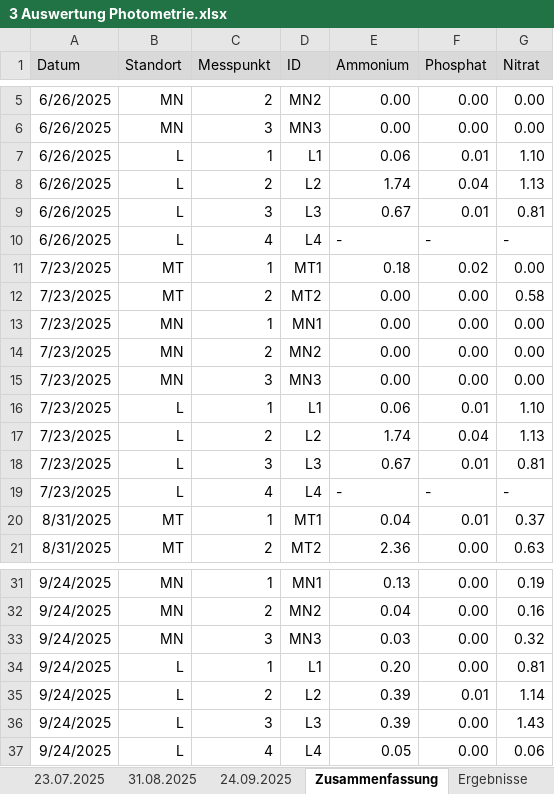
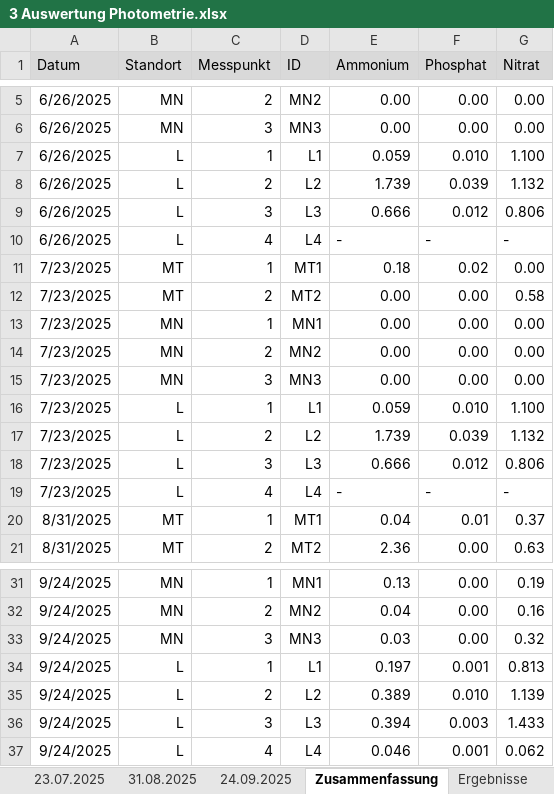
Before and after one commit to nellyvant/Moore-Lichtenau-Meusebach, an Excel workbook: Wasser/Photometrische Messung (Stefan)/3 Auswertung Photometrie.xlsx, sheet Zusammenfassung, drawn as a sheet; only a part is shown, gaps mark what is left out; values as stored, in another font and other column widths than the file's, no borders; the diff covers the shown part only; the diff names each change by its address in the sheet, - before the commit and + after, or states it on an @@ line.

```diff
--- a/Wasser/Photometrische Messung (Stefan)/3 Auswertung Photometrie.xlsx (sheet Zusammenfassung)
+++ b/Wasser/Photometrische Messung (Stefan)/3 Auswertung Photometrie.xlsx (sheet Zusammenfassung)
-E7 (Ammonium): 0.06
+E7 (Ammonium): 0.059
-F7 (Phosphat): 0.01
+F7 (Phosphat): 0.010
-G7 (Nitrat): 1.10
+G7 (Nitrat): 1.100
-E8 (Ammonium): 1.74
+E8 (Ammonium): 1.739
-F8 (Phosphat): 0.04
+F8 (Phosphat): 0.039
-G8 (Nitrat): 1.13
+G8 (Nitrat): 1.132
-E9 (Ammonium): 0.67
+E9 (Ammonium): 0.666
-F9 (Phosphat): 0.01
+F9 (Phosphat): 0.012
-G9 (Nitrat): 0.81
+G9 (Nitrat): 0.806
-E16 (Ammonium): 0.06
+E16 (Ammonium): 0.059
-F16 (Phosphat): 0.01
+F16 (Phosphat): 0.010
-G16 (Nitrat): 1.10
+G16 (Nitrat): 1.100
-E17 (Ammonium): 1.74
+E17 (Ammonium): 1.739
-F17 (Phosphat): 0.04
+F17 (Phosphat): 0.039
-G17 (Nitrat): 1.13
+G17 (Nitrat): 1.132
-E18 (Ammonium): 0.67
+E18 (Ammonium): 0.666
-F18 (Phosphat): 0.01
+F18 (Phosphat): 0.012
-G18 (Nitrat): 0.81
+G18 (Nitrat): 0.806
-E34 (Ammonium): 0.20
+E34 (Ammonium): 0.197
-F34 (Phosphat): 0.00
+F34 (Phosphat): 0.001
-G34 (Nitrat): 0.81
+G34 (Nitrat): 0.813
-E35 (Ammonium): 0.39
+E35 (Ammonium): 0.389
-F35 (Phosphat): 0.01
+F35 (Phosphat): 0.010
-G35 (Nitrat): 1.14
+G35 (Nitrat): 1.139
-E36 (Ammonium): 0.39
+E36 (Ammonium): 0.394
-F36 (Phosphat): 0.00
+F36 (Phosphat): 0.003
-G36 (Nitrat): 1.43
+G36 (Nitrat): 1.433
-E37 (Ammonium): 0.05
+E37 (Ammonium): 0.046
-F37 (Phosphat): 0.00
+F37 (Phosphat): 0.001
-G37 (Nitrat): 0.06
+G37 (Nitrat): 0.062
```
Also changed, not shown: 9 edited cells elsewhere in this sheet, sheet Ergebnisse.
